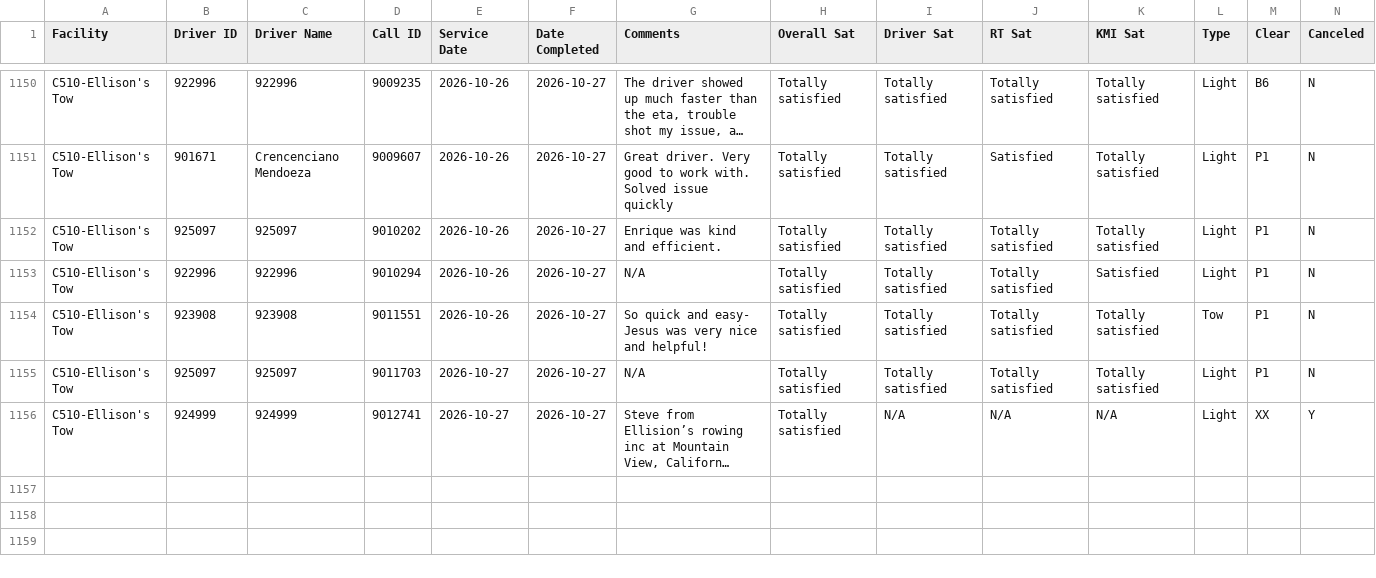
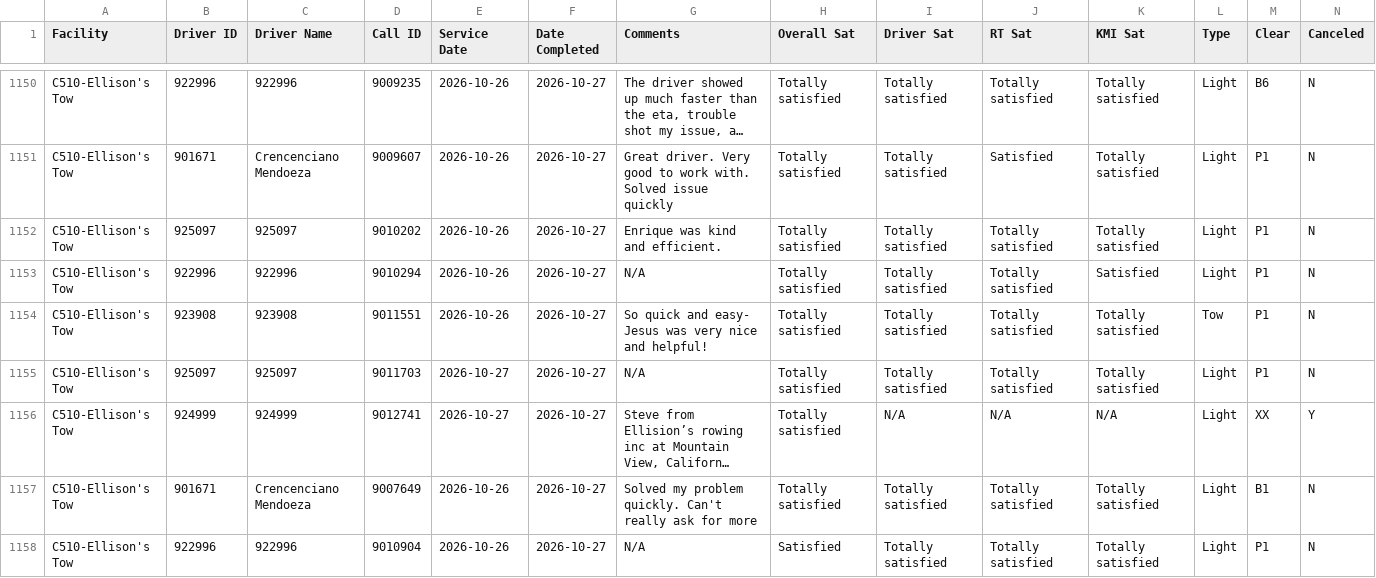
Before and after one commit to sbanks79/firstlineforryder, a CSV file: c510-aaa-data.csv, drawn as a sheet; only a part is shown, gaps mark what is left out; long unchanged cells end in …; rows hold the shown columns only; the diff names each change by its address in the sheet, - before the commit and + after, or states it on an @@ line.

```diff
--- a/c510-aaa-data.csv
+++ b/c510-aaa-data.csv
+row 1157: C510-Ellison's Tow | 901671 | Crencenciano Mendoeza | 9007649 | 2026-10-26 | 2026-10-27 | Solved my problem quickly. Can't really ask for more | Totally satisfied | Totally satisfied | Totally satisfied | Totally satisfied | Light | B1 | N
+row 1158: C510-Ellison's Tow | 922996 | 922996 | 9010904 | 2026-10-26 | 2026-10-27 | N/A | Satisfied | Totally satisfied | Totally satisfied | Totally satisfied | Light | P1 | N
```
Also changed, not shown: c187-aaa-data.csv, c240-aaa-data.csv.
